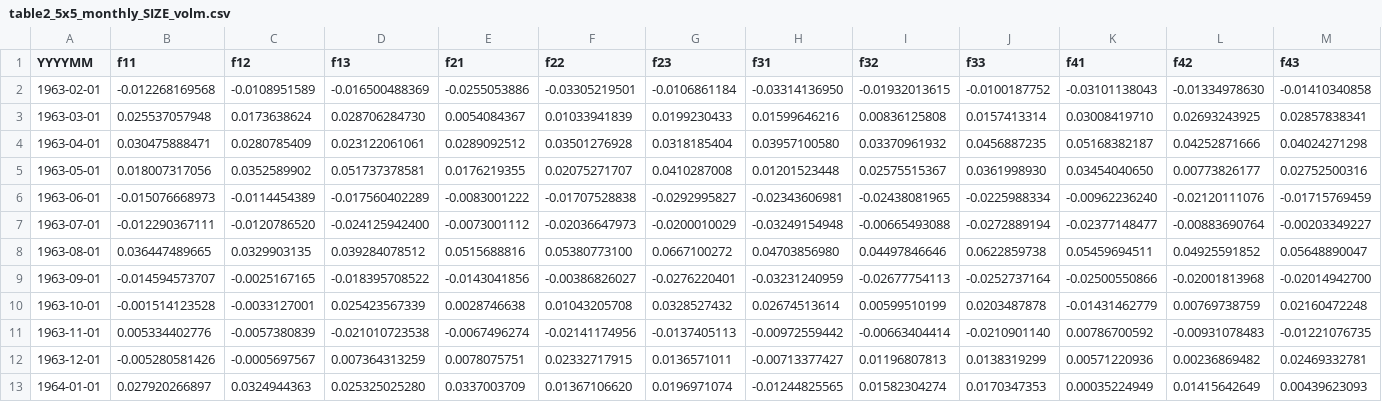
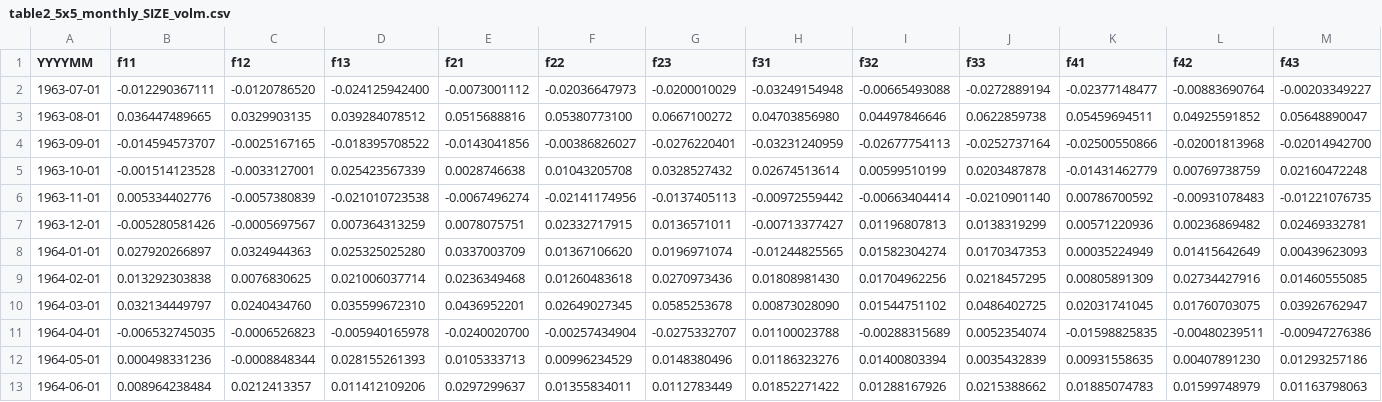
Before and after one commit to JerryChinaL/Fama_French, a CSV file: four_factor_combined/tables/data/table2_5x5_monthly_SIZE_volm.csv, drawn as a sheet; only a part is shown; the shorter side is filled out with more unchanged rows; rows hold the shown columns only; the diff names each change by its address in the sheet, - before the commit and + after, or states it on an @@ line.

```diff
--- a/four_factor_combined/tables/data/table2_5x5_monthly_SIZE_volm.csv
+++ b/four_factor_combined/tables/data/table2_5x5_monthly_SIZE_volm.csv
-row 2: 1963-02-01 | -0.012268169568 | -0.0108951589 | -0.016500488369 | -0.0255053886 | -0.03305219501 | -0.0106861184 | -0.03314136950 | -0.01932013615 | -0.0100187752 | -0.03101138043 | -0.01334978630 | -0.01410340858
-row 3: 1963-03-01 | 0.025537057948 | 0.0173638624 | 0.028706284730 | 0.0054084367 | 0.01033941839 | 0.0199230433 | 0.01599646216 | 0.00836125808 | 0.0157413314 | 0.03008419710 | 0.02693243925 | 0.02857838341
-row 4: 1963-04-01 | 0.030475888471 | 0.0280785409 | 0.023122061061 | 0.0289092512 | 0.03501276928 | 0.0318185404 | 0.03957100580 | 0.03370961932 | 0.0456887235 | 0.05168382187 | 0.04252871666 | 0.04024271298
-row 5: 1963-05-01 | 0.018007317056 | 0.0352589902 | 0.051737378581 | 0.0176219355 | 0.02075271707 | 0.0410287008 | 0.01201523448 | 0.02575515367 | 0.0361998930 | 0.03454040650 | 0.00773826177 | 0.02752500316
-row 6: 1963-06-01 | -0.015076668973 | -0.0114454389 | -0.017560402289 | -0.0083001222 | -0.01707528838 | -0.0292995827 | -0.02343606981 | -0.02438081965 | -0.0225988334 | -0.00962236240 | -0.02120111076 | -0.01715769459
```
Also changed, not shown: four_factor_combined/tables/data/table2_5x5_monthly_SIZE_bm.csv, four_factor_combined/tables/data/table2_5x5_monthly_SIZE_inv.csv, 38 other files.
